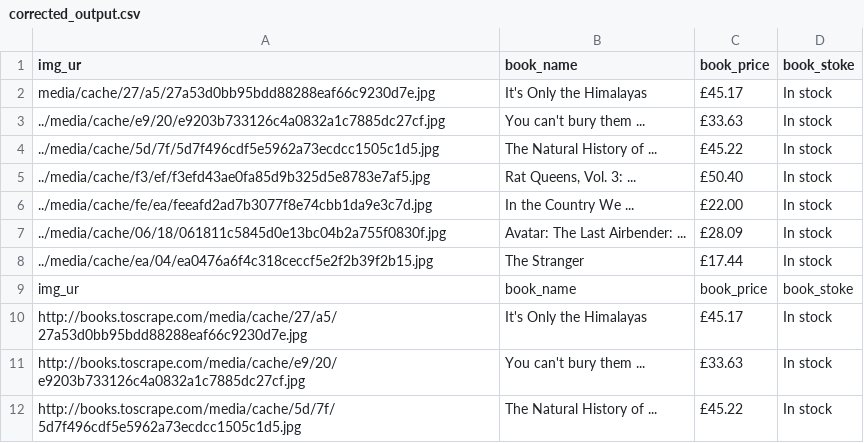
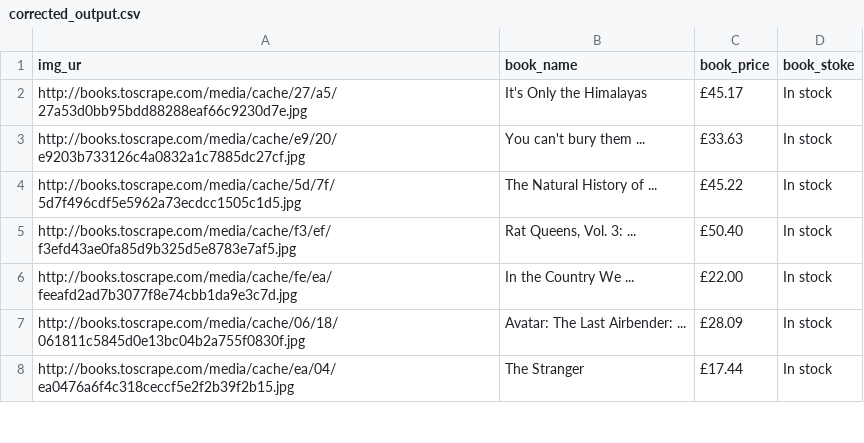
Before and after one commit to XTrialAndTest/palindram-python, a CSV file: scrapy/firstweb/corrected_output.csv, drawn as a sheet; only a part is shown; the shorter side is filled out with more unchanged rows; the diff names each change by its address in the sheet, - before the commit and + after, or states it on an @@ line.

```diff
--- a/scrapy/firstweb/corrected_output.csv
+++ b/scrapy/firstweb/corrected_output.csv
-row 2: media/cache/27/a5/27a53d0bb95bdd88288eaf66c9230d7e.jpg | It's Only the Himalayas | £45.17 | In stock
-row 3: ../media/cache/e9/20/e9203b733126c4a0832a1c7885dc27cf.jpg | You can't bury them ... | £33.63 | In stock
-row 4: ../media/cache/5d/7f/5d7f496cdf5e5962a73ecdcc1505c1d5.jpg | The Natural History of ... | £45.22 | In stock
-row 5: ../media/cache/f3/ef/f3efd43ae0fa85d9b325d5e8783e7af5.jpg | Rat Queens, Vol. 3: ... | £50.40 | In stock
-row 6: ../media/cache/fe/ea/feeafd2ad7b3077f8e74cbb1da9e3c7d.jpg | In the Country We ... | £22.00 | In stock
-row 7: ../media/cache/06/18/061811c5845d0e13bc04b2a755f0830f.jpg | Avatar: The Last Airbender: ... | £28.09 | In stock
-row 8: ../media/cache/ea/04/ea0476a6f4c318ceccf5e2f2b39f2b15.jpg | The Stranger | £17.44 | In stock
-row 9: img_ur | book_name | book_price | book_stoke
```
Also changed, not shown: 4 other files.
